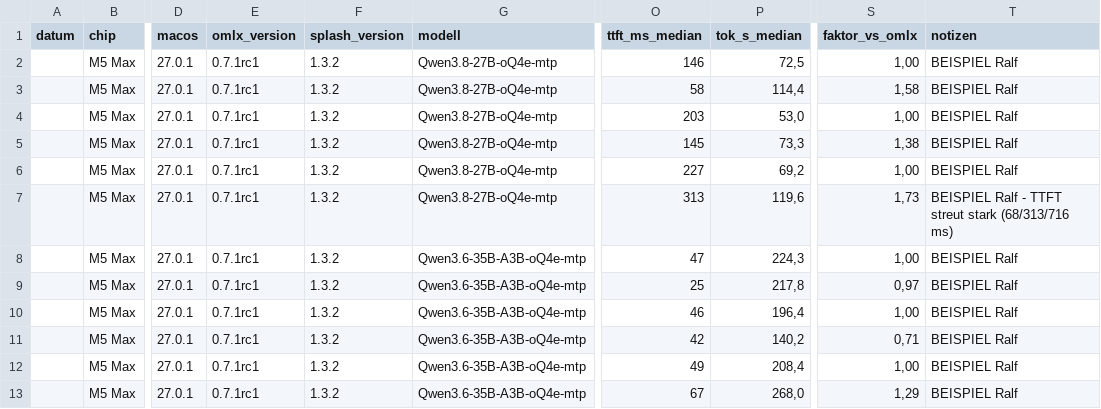
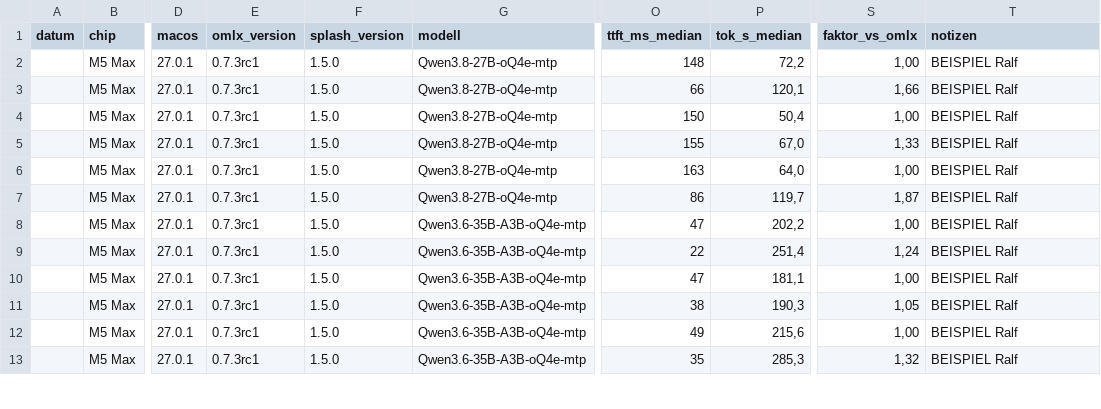
Before and after one commit to ralfklemmer/splash-bench, a CSV file: vorlagen/messvorlage.csv, drawn as a sheet; only a part is shown, gaps mark what is left out; the diff covers the shown part only; the diff names each change by its address in the sheet, - before the commit and + after, or states it on an @@ line.

```diff
--- a/vorlagen/messvorlage.csv
+++ b/vorlagen/messvorlage.csv
-E2:E13 (omlx_version): 0.7.1rc1
+E2:E13 (omlx_version): 0.7.3rc1
-F2:F13 (splash_version): 1.3.2
+F2:F13 (splash_version): 1.5.0
-O2 (ttft_ms_median): 146
+O2 (ttft_ms_median): 148
-P2 (tok_s_median): 72,5
+P2 (tok_s_median): 72,2
-O3 (ttft_ms_median): 58
+O3 (ttft_ms_median): 66
-P3 (tok_s_median): 114,4
+P3 (tok_s_median): 120,1
-S3 (faktor_vs_omlx): 1,58
+S3 (faktor_vs_omlx): 1,66
-O4 (ttft_ms_median): 203
+O4 (ttft_ms_median): 150
-P4 (tok_s_median): 53,0
+P4 (tok_s_median): 50,4
-O5 (ttft_ms_median): 145
+O5 (ttft_ms_median): 155
-P5 (tok_s_median): 73,3
+P5 (tok_s_median): 67,0
-S5 (faktor_vs_omlx): 1,38
+S5 (faktor_vs_omlx): 1,33
-O6 (ttft_ms_median): 227
+O6 (ttft_ms_median): 163
-P6 (tok_s_median): 69,2
+P6 (tok_s_median): 64,0
-O7 (ttft_ms_median): 313
+O7 (ttft_ms_median): 86
-P7 (tok_s_median): 119,6
+P7 (tok_s_median): 119,7
-S7 (faktor_vs_omlx): 1,73
+S7 (faktor_vs_omlx): 1,87
-T7 (notizen): BEISPIEL Ralf - TTFT streut stark (68/313/716 ms)
+T7 (notizen): BEISPIEL Ralf
-P8 (tok_s_median): 224,3
+P8 (tok_s_median): 202,2
-O9 (ttft_ms_median): 25
+O9 (ttft_ms_median): 22
-P9 (tok_s_median): 217,8
+P9 (tok_s_median): 251,4
-S9 (faktor_vs_omlx): 0,97
+S9 (faktor_vs_omlx): 1,24
-O10 (ttft_ms_median): 46
+O10 (ttft_ms_median): 47
-P10 (tok_s_median): 196,4
+P10 (tok_s_median): 181,1
-O11 (ttft_ms_median): 42
+O11 (ttft_ms_median): 38
-P11 (tok_s_median): 140,2
+P11 (tok_s_median): 190,3
-S11 (faktor_vs_omlx): 0,71
+S11 (faktor_vs_omlx): 1,05
-P12 (tok_s_median): 208,4
+P12 (tok_s_median): 215,6
-O13 (ttft_ms_median): 67
+O13 (ttft_ms_median): 35
-P13 (tok_s_median): 268,0
+P13 (tok_s_median): 285,3
-S13 (faktor_vs_omlx): 1,29
+S13 (faktor_vs_omlx): 1,32
```
Also changed, not shown: 15 edited cells elsewhere in this file, 4 other files.
